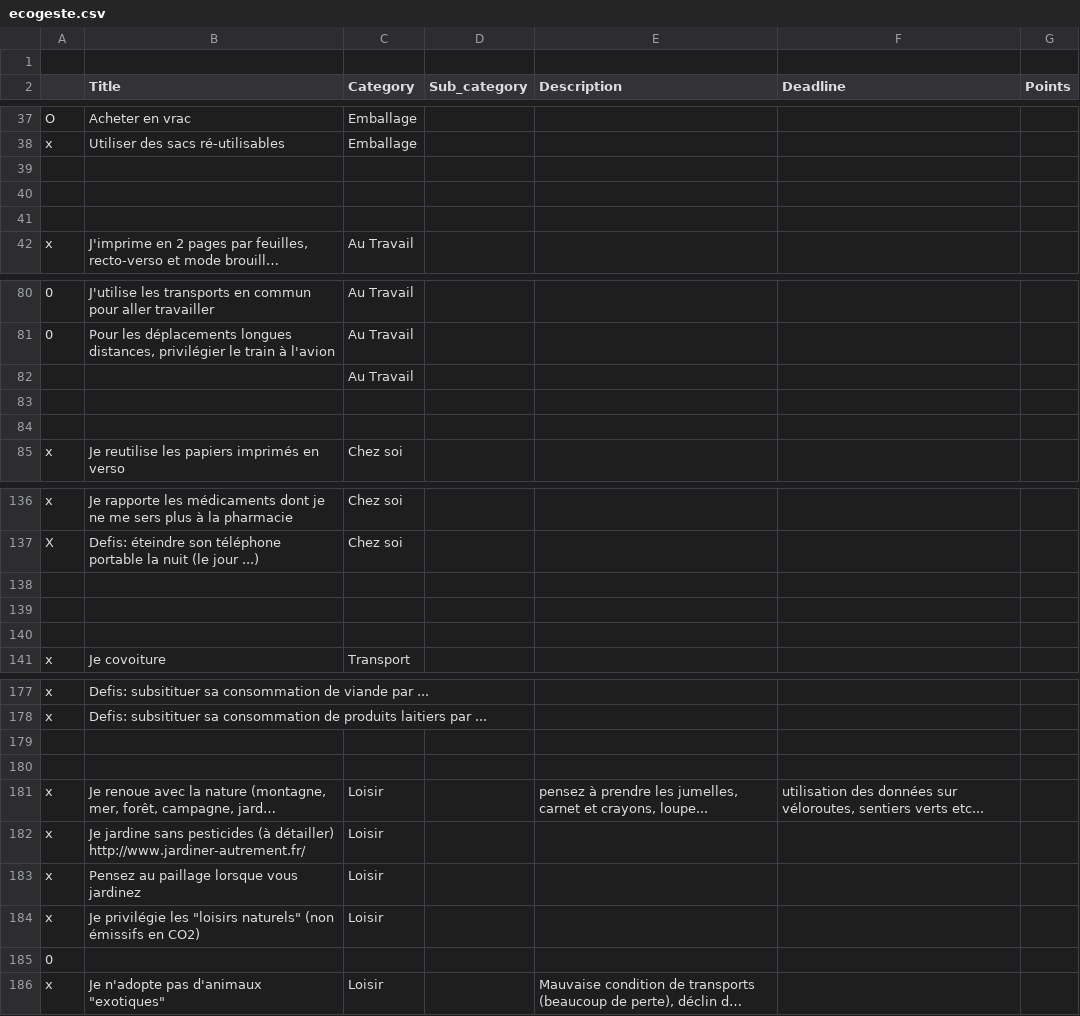
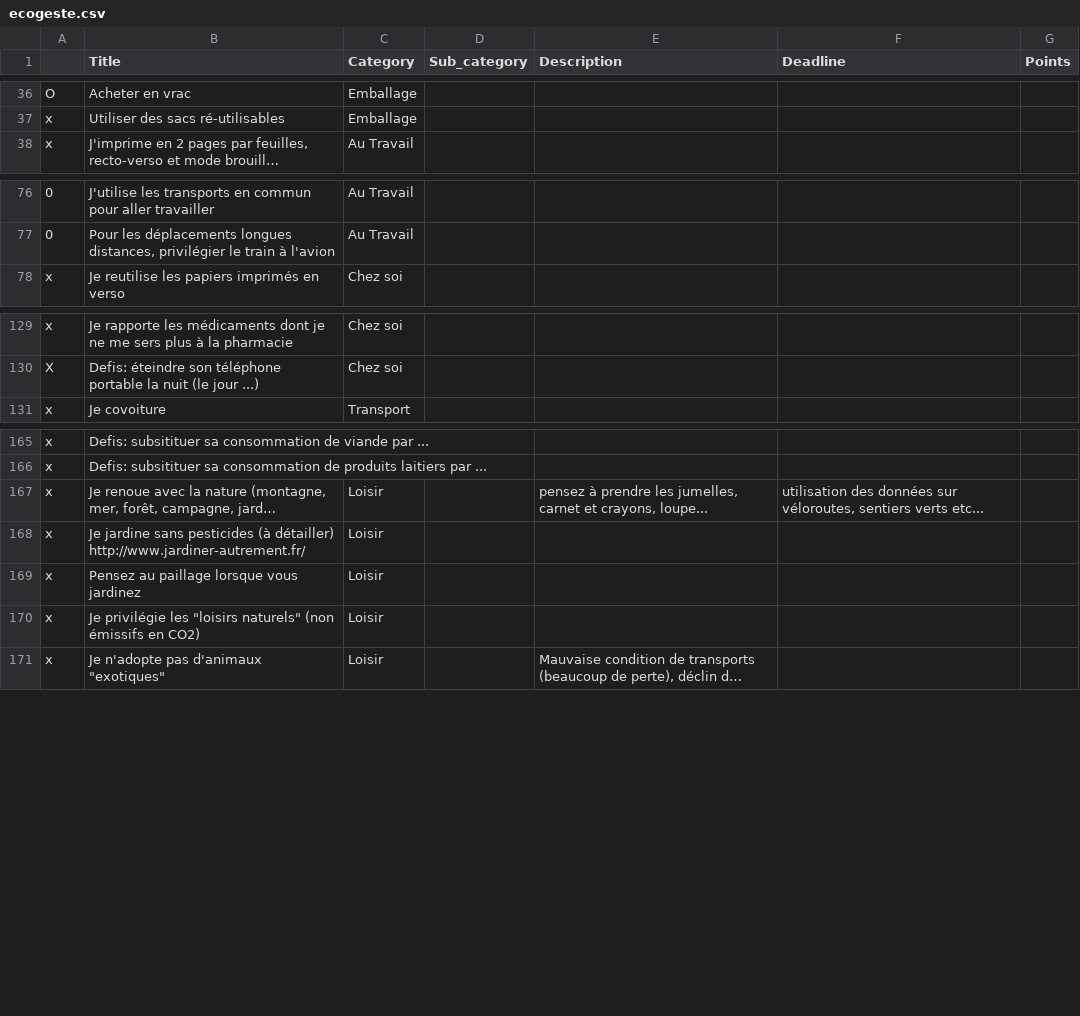
Before and after one commit to JeffY1710/GreenChallenges, a CSV file: public/ecogeste.csv, drawn as a sheet; only a part is shown, gaps mark what is left out; long unchanged cells end in …; the diff covers the shown part only; the diff names each change by its address in the sheet, - before the commit and + after, or states it on an @@ line.

Commit message:
Lucas's work add page liste and home list

```diff
--- a/public/ecogeste.csv
+++ b/public/ecogeste.csv
-row 1: (empty)
-row 39: (empty)
-row 40: (empty)
-row 41: (empty)
-row 82:  |  | Au Travail
-row 83: (empty)
-row 84: (empty)
-row 138: (empty)
-row 139: (empty)
-row 140: (empty)
-row 179: (empty)
-row 180: (empty)
-row 185: 0
```
Also changed, not shown: 6 removed rows elsewhere in this file, 5 other files.
